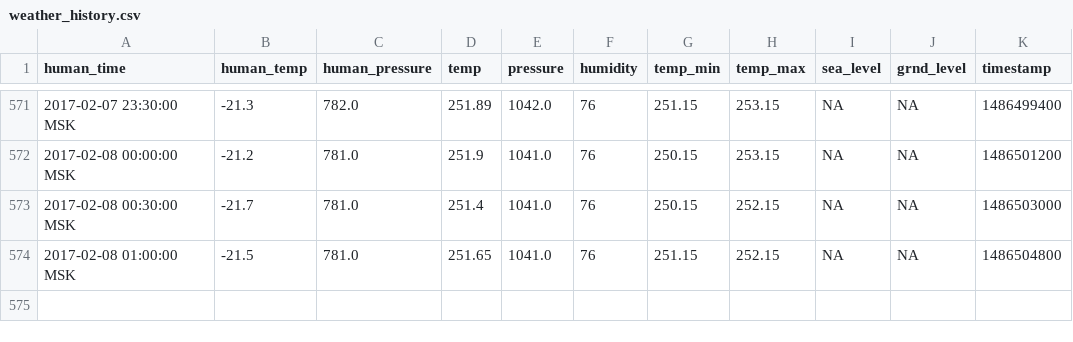
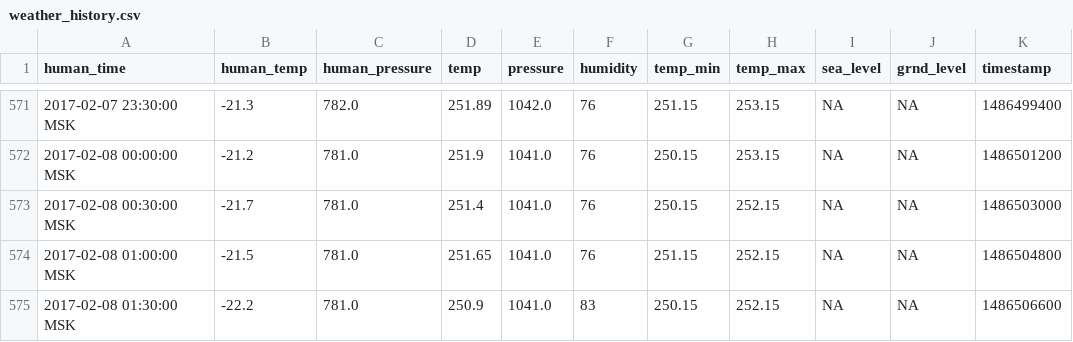
Before and after one commit to iot-rus/agri-iot-data, a CSV file: weather_history.csv, drawn as a sheet; only a part is shown, gaps mark what is left out; the diff names each change by its address in the sheet, - before the commit and + after, or states it on an @@ line.

```diff
--- a/weather_history.csv
+++ b/weather_history.csv
+row 575: 2017-02-08 01:30:00 MSK | -22.2 | 781.0 | 250.9 | 1041.0 | 83 | 250.15 | 252.15 | NA | NA | 1486506600
```
Also changed, not shown: 1 other file.
